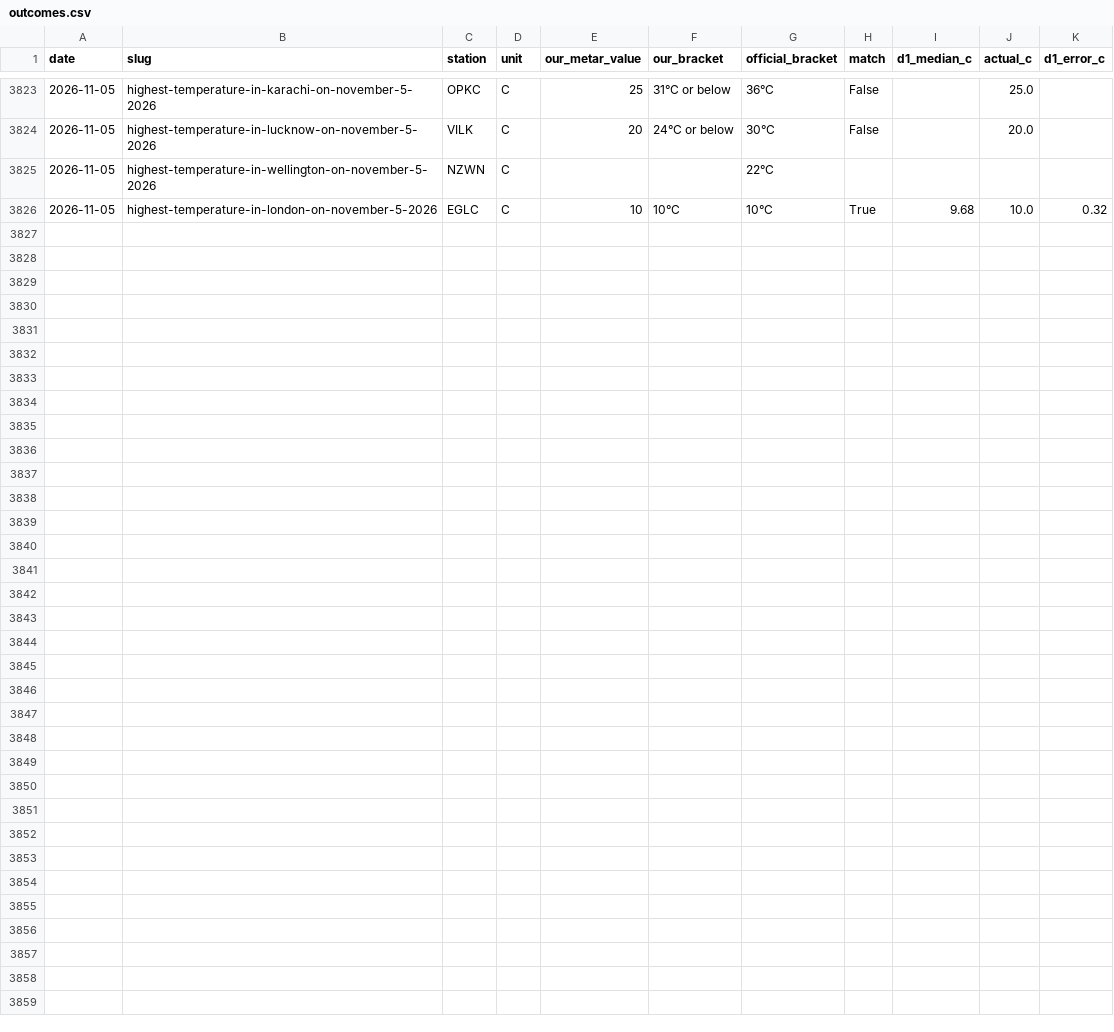
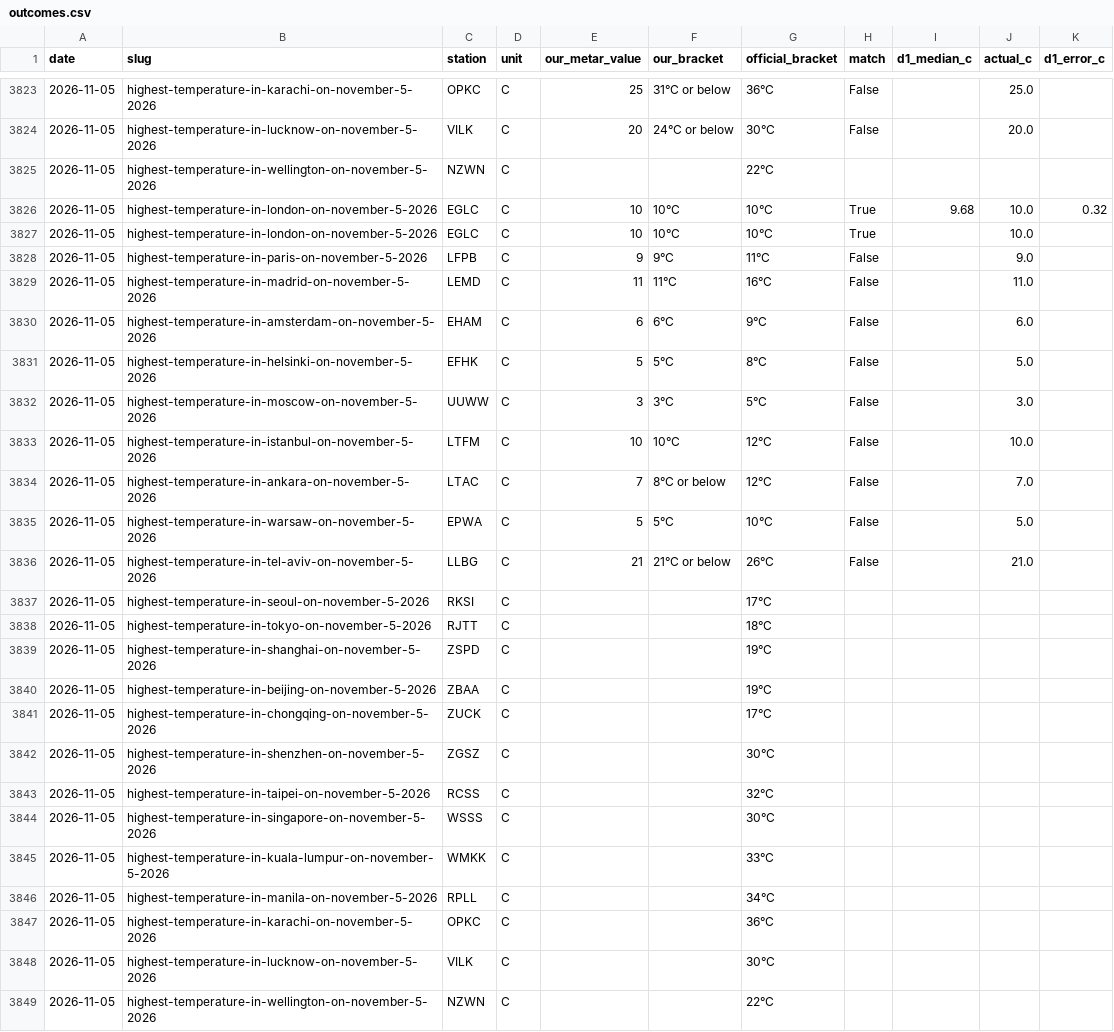
Before and after one commit to skeatonbeat-bot/bot-lab, a CSV file: live/weather/outcomes.csv, drawn as a sheet; only a part is shown, gaps mark what is left out.

Commit message:
Weather league update 2026-11-06T01:31Z

```diff
--- a/live/weather/outcomes.csv
+++ b/live/weather/outcomes.csv
@@ -3826 +3826,24 @@ date,slug,station,unit,our_metar_value,our_bracket,official_bracket,match,d1_med
 2026-11-05,highest-temperature-in-london-on-november-5-2026,EGLC,C,10,10°C,10°C,True,9.68,10.0,0.32
+2026-11-05,highest-temperature-in-london-on-november-5-2026,EGLC,C,10,10°C,10°C,True,,10.0,
+2026-11-05,highest-temperature-in-paris-on-november-5-2026,LFPB,C,9,9°C,11°C,False,,9.0,
+2026-11-05,highest-temperature-in-madrid-on-november-5-2026,LEMD,C,11,11°C,16°C,False,,11.0,
+2026-11-05,highest-temperature-in-amsterdam-on-november-5-2026,EHAM,C,6,6°C,9°C,False,,6.0,
+2026-11-05,highest-temperature-in-helsinki-on-november-5-2026,EFHK,C,5,5°C,8°C,False,,5.0,
+2026-11-05,highest-temperature-in-moscow-on-november-5-2026,UUWW,C,3,3°C,5°C,False,,3.0,
+2026-11-05,highest-temperature-in-istanbul-on-november-5-2026,LTFM,C,10,10°C,12°C,False,,10.0,
+2026-11-05,highest-temperature-in-ankara-on-november-5-2026,LTAC,C,7,8°C or below,12°C,False,,7.0,
+2026-11-05,highest-temperature-in-warsaw-on-november-5-2026,EPWA,C,5,5°C,10°C,False,,5.0,
+2026-11-05,highest-temperature-in-tel-aviv-on-november-5-2026,LLBG,C,21,21°C or below,26°C,False,,21.0,
+2026-11-05,highest-temperature-in-seoul-on-november-5-2026,RKSI,C,,,17°C,,,,
+2026-11-05,highest-temperature-in-tokyo-on-november-5-2026,RJTT,C,,,18°C,,,,
+2026-11-05,highest-temperature-in-shanghai-on-november-5-2026,ZSPD,C,,,19°C,,,,
+2026-11-05,highest-temperature-in-beijing-on-november-5-2026,ZBAA,C,,,19°C,,,,
+2026-11-05,highest-temperature-in-chongqing-on-november-5-2026,ZUCK,C,,,17°C,,,,
+2026-11-05,highest-temperature-in-shenzhen-on-november-5-2026,ZGSZ,C,,,30°C,,,,
+2026-11-05,highest-temperature-in-taipei-on-november-5-2026,RCSS,C,,,32°C,,,,
+2026-11-05,highest-temperature-in-singapore-on-november-5-2026,WSSS,C,,,30°C,,,,
+2026-11-05,highest-temperature-in-kuala-lumpur-on-november-5-2026,WMKK,C,,,33°C,,,,
+2026-11-05,highest-temperature-in-manila-on-november-5-2026,RPLL,C,,,34°C,,,,
+2026-11-05,highest-temperature-in-karachi-on-november-5-2026,OPKC,C,,,36°C,,,,
+2026-11-05,highest-temperature-in-lucknow-on-november-5-2026,VILK,C,,,30°C,,,,
+2026-11-05,highest-temperature-in-wellington-on-november-5-2026,NZWN,C,,,22°C,,,,
```
Also changed, not shown: 2 other files.
